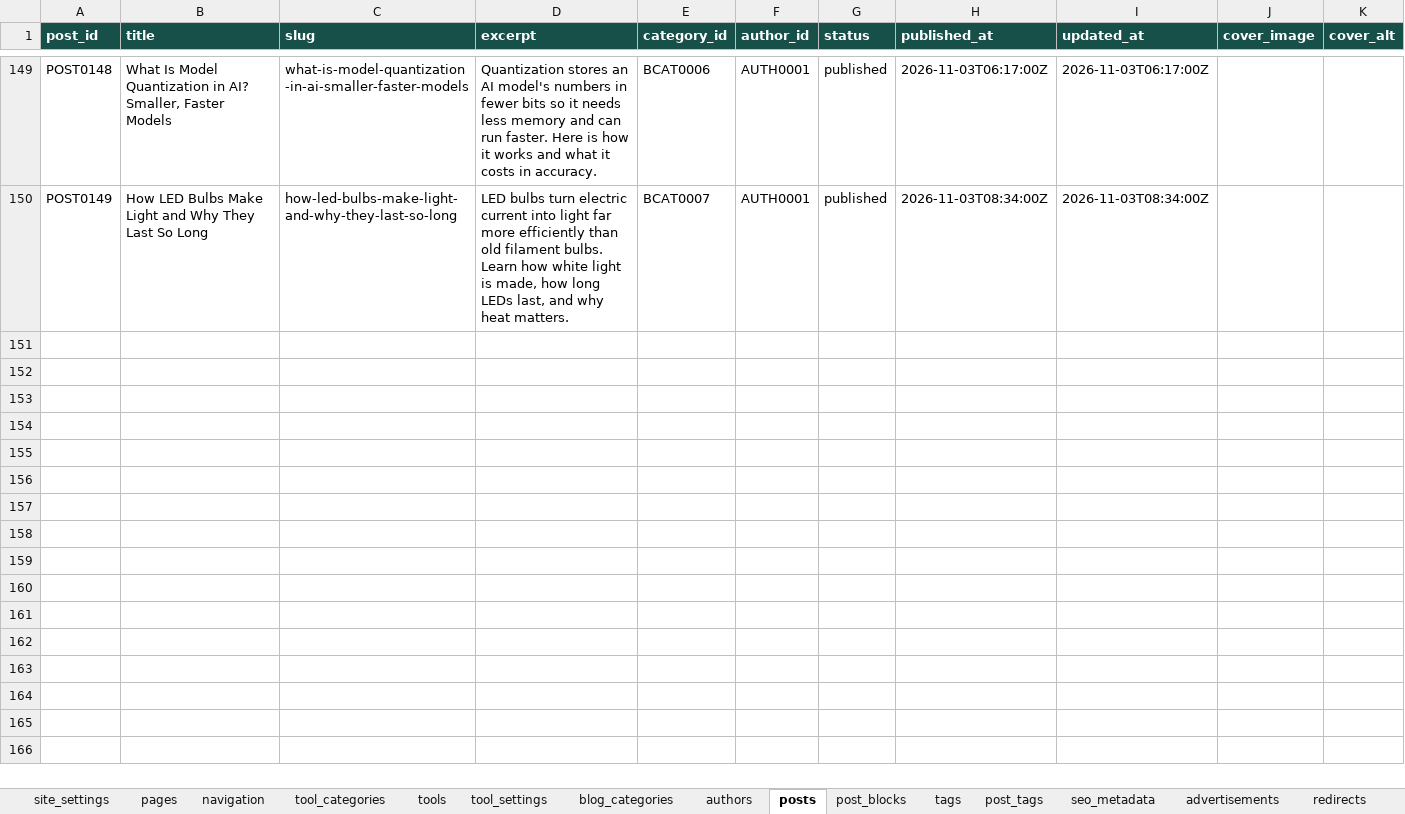
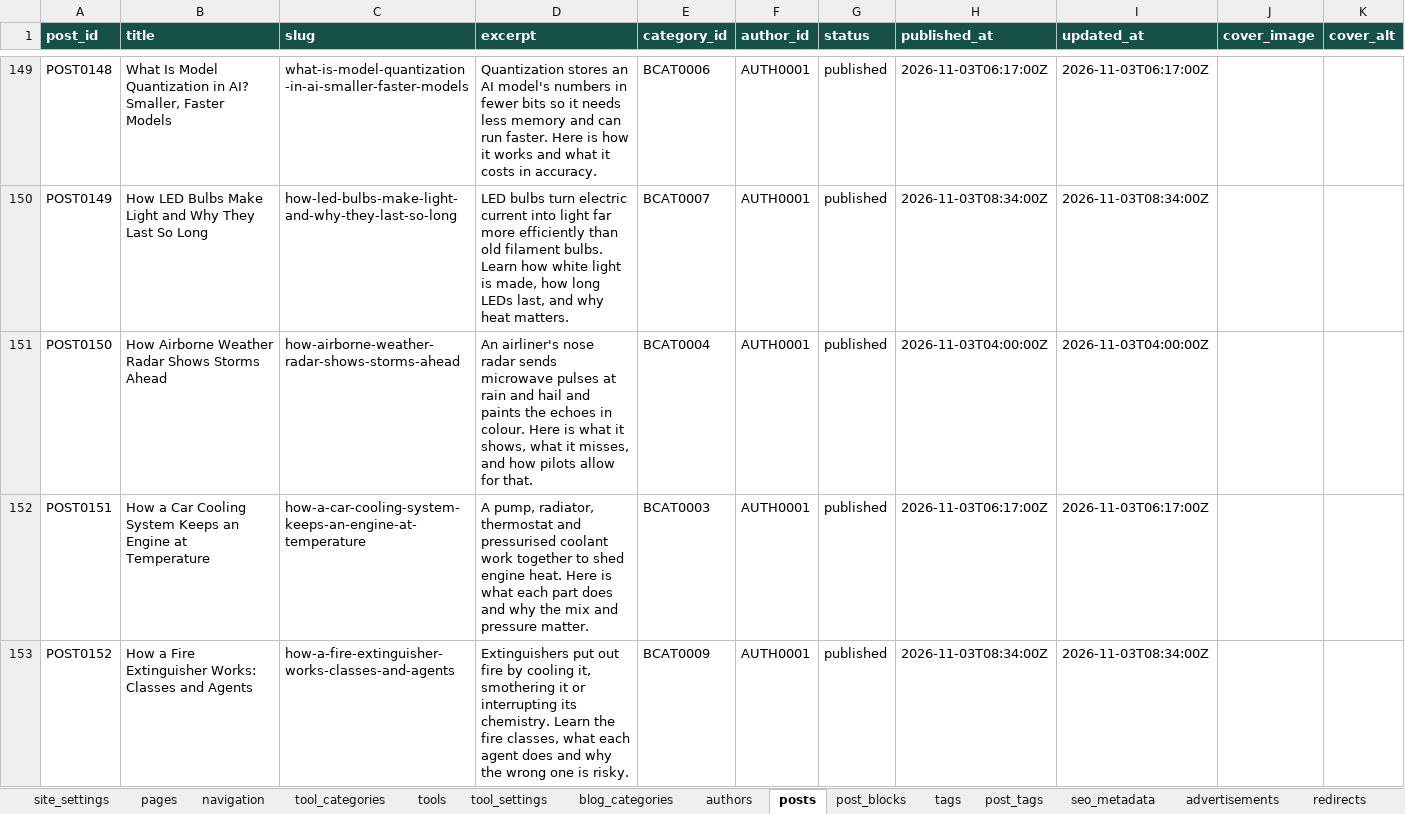
Before and after one commit to oewersolutions/oewer-tools, an Excel workbook: data/oewer_database.xlsx, sheet posts, drawn as a sheet; only a part is shown, gaps mark what is left out; values as stored, in another font and other column widths than the file's, no borders; the diff covers the shown part only; the diff names each change by its address in the sheet, - before the commit and + after, or states it on an @@ line.

```diff
--- a/data/oewer_database.xlsx (sheet posts)
+++ b/data/oewer_database.xlsx (sheet posts)
+row 151: POST0150 | How Airborne Weather Radar Shows Storms Ahead | how-airborne-weather-radar-shows-storms-ahead | An airliner's nose radar sends microwave pulses at rain and hail and paints the echoes in colour. Here is what it shows, what it misses, and how pilots allow for that. | BCAT0004 | AUTH0001 | published | 2026-11-03T04:00:00Z | 2026-11-03T04:00:00Z
+row 152: POST0151 | How a Car Cooling System Keeps an Engine at Temperature | how-a-car-cooling-system-keeps-an-engine-at-temperature | A pump, radiator, thermostat and pressurised coolant work together to shed engine heat. Here is what each part does and why the mix and pressure matter. | BCAT0003 | AUTH0001 | published | 2026-11-03T06:17:00Z | 2026-11-03T06:17:00Z
+row 153: POST0152 | How a Fire Extinguisher Works: Classes and Agents | how-a-fire-extinguisher-works-classes-and-agents | Extinguishers put out fire by cooling it, smothering it or interrupting its chemistry. Learn the fire classes, what each agent does and why the wrong one is risky. | BCAT0009 | AUTH0001 | published | 2026-11-03T08:34:00Z | 2026-11-03T08:34:00Z
```
Also changed, not shown: 2 added rows elsewhere in this sheet, sheet post_blocks, sheet post_tags, sheet tags, 1 other file.
